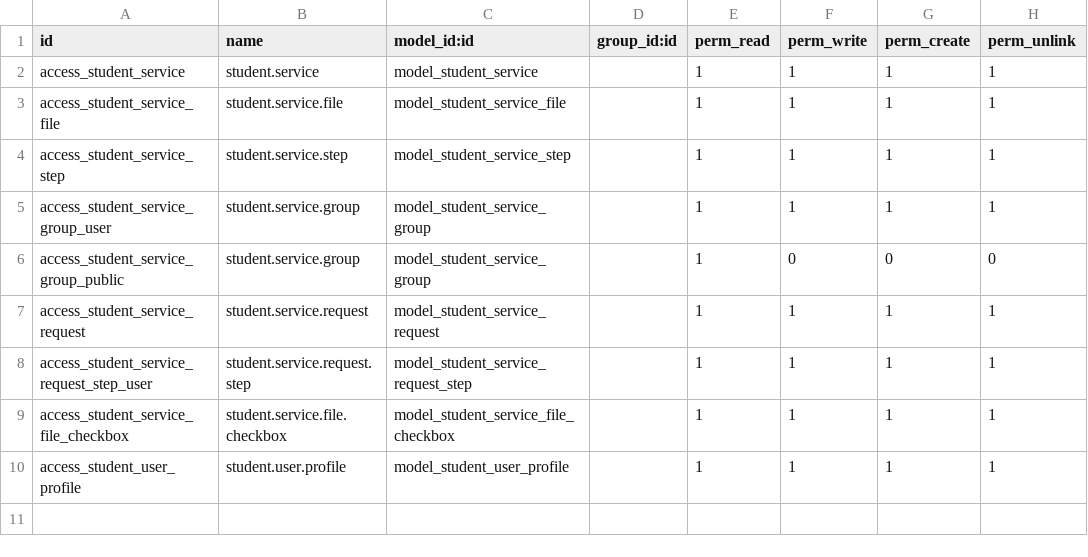
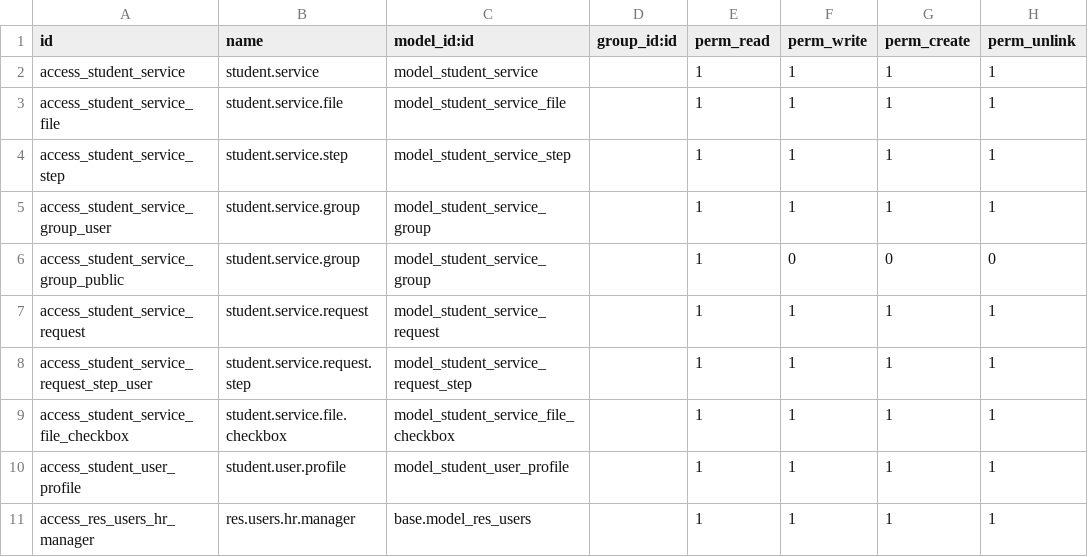
Before and after one commit to damvanchau2002/motcua-quantri-odoo, a CSV file: addons/student_request/security/ir.model.access.csv, drawn as a sheet.

```diff
--- a/addons/student_request/security/ir.model.access.csv
+++ b/addons/student_request/security/ir.model.access.csv
@@ -10 +10,2 @@ access_student_service_file_checkbox,student.service.file.checkbox,model_student
 access_student_user_profile,student.user.profile,model_student_user_profile,,1,1,1,1
+access_res_users_hr_manager,res.users.hr.manager,base.model_res_users,,1,1,1,1
```
Also changed, not shown: 4 other files.
